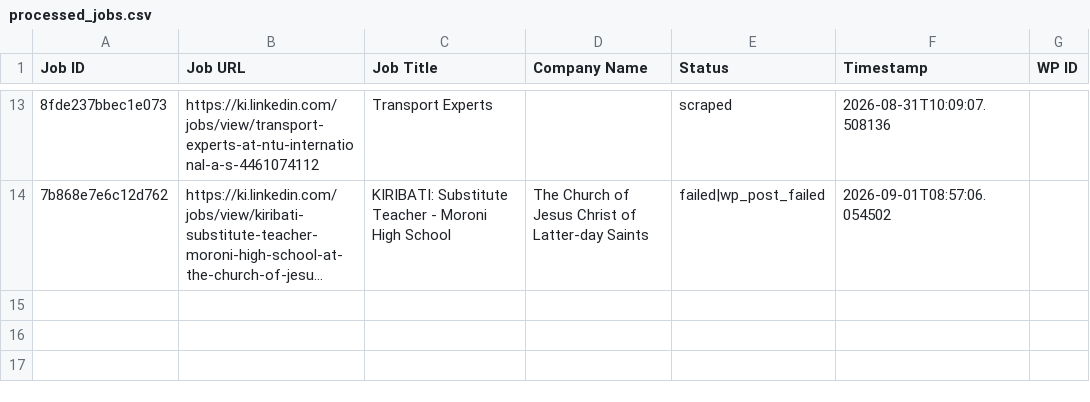
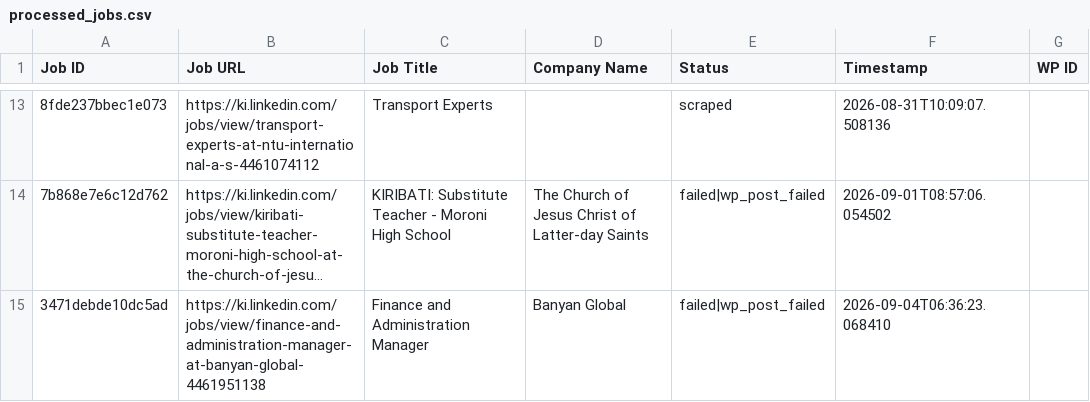
Before and after one commit to mimusdesign/ki, a CSV file: processed_jobs.csv, drawn as a sheet; only a part is shown, gaps mark what is left out; long unchanged cells end in …; the diff names each change by its address in the sheet, - before the commit and + after, or states it on an @@ line.

```diff
--- a/processed_jobs.csv
+++ b/processed_jobs.csv
+row 15: 3471debde10dc5ad | https://ki.linkedin.com/jobs/view/finance-and-administration-manager-at-banyan-global-4461951138 | Finance and Administration Manager | Banyan Global | failed|wp_post_failed | 2026-09-04T06:36:23.068410
```
